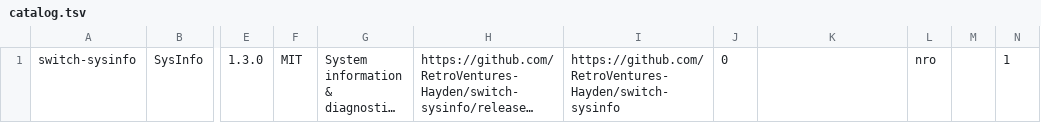
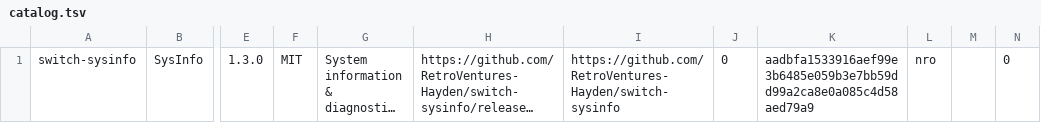
Before and after one commit to RetroVentures-Hayden/SnaccMart, a TSV file: catalog/catalog.tsv, drawn as a sheet; only a part is shown, gaps mark what is left out; long unchanged cells end in …; the diff names each change by its address in the sheet, - before the commit and + after, or states it on an @@ line.

```diff
--- a/catalog/catalog.tsv
+++ b/catalog/catalog.tsv
-K1: (empty)
+K1: aadbfa1533916aef99e3b6485e059b3e7bb59dd99a2ca8e0a085c4d58aed79a9
-N1: 1
+N1: 0
```
Also changed, not shown: 2 other files.
